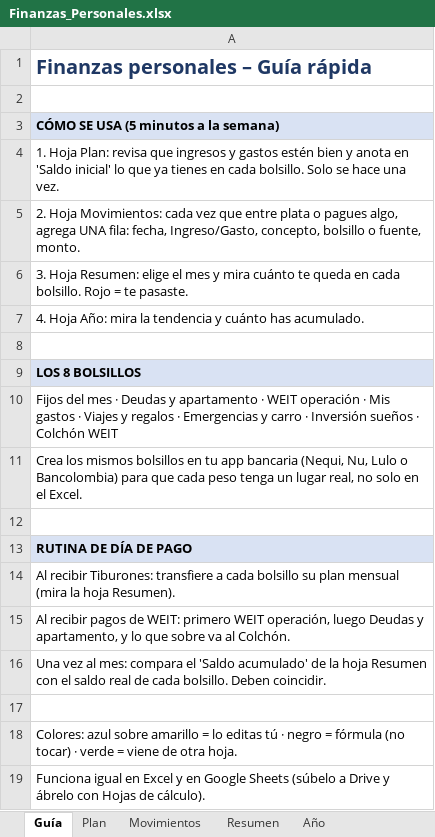
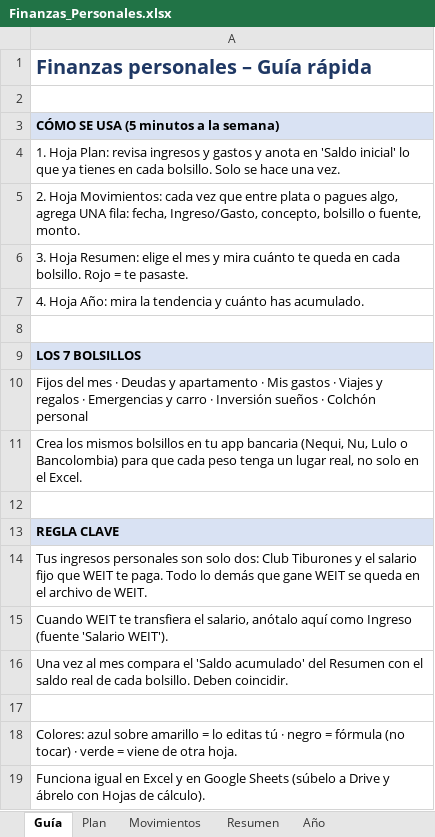
Before and after one commit to weit22072000/Shoot, an Excel workbook: Finanzas_Personales.xlsx, sheet Guía, drawn as a sheet; values as stored, in another font and other column widths than the file's, no borders; the diff names each change by its address in the sheet, - before the commit and + after, or states it on an @@ line.

```diff
--- a/Finanzas_Personales.xlsx (sheet Guía)
+++ b/Finanzas_Personales.xlsx (sheet Guía)
-A4: …Plan: revisa que ingresos y gastos estén bien y anota…
+A4: …Plan: revisa ingresos y gastos y anota…
-A9: LOS 8 BOLSILLOS
+A9: LOS 7 BOLSILLOS
-A10: …apartamento · WEIT operación · Mis gastos · Viajes y regalos · Emergencias y carro · Inversión sueños · Colchón WEIT
+A10: …apartamento · Mis gastos · Viajes y regalos · Emergencias y carro · Inversión sueños · Colchón personal
-A13: RUTINA DE DÍA DE PAGO
+A13: REGLA CLAVE
-A14: Al recibir Tiburones: transfiere a cada bolsillo su plan mensual (mira la hoja Resumen).
+A14: Tus ingresos personales son solo dos: Club Tiburones y el salario fijo que WEIT te paga. Todo lo demás que gane WEIT se queda en el archivo de WEIT.
-A15: Al recibir pagos de WEIT: primero WEIT operación, luego Deudas y apartamento, y lo que sobre va al Colchón.
+A15: Cuando WEIT te transfiera el salario, anótalo aquí como Ingreso (fuente 'Salario WEIT').
-A16: …vez al mes: compara el 'Saldo acumulado' de la hoja Resumen con…
+A16: …vez al mes compara el 'Saldo acumulado' del Resumen con…
```
Also changed, not shown: sheet Plan, sheet Resumen, sheet Año, sheet Movimientos, 1 other file.
